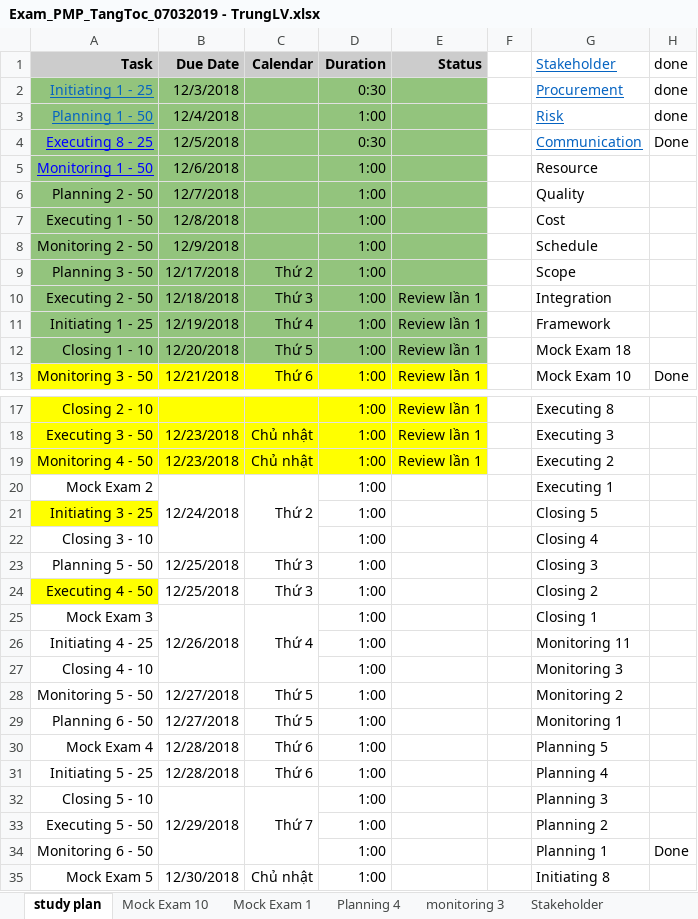
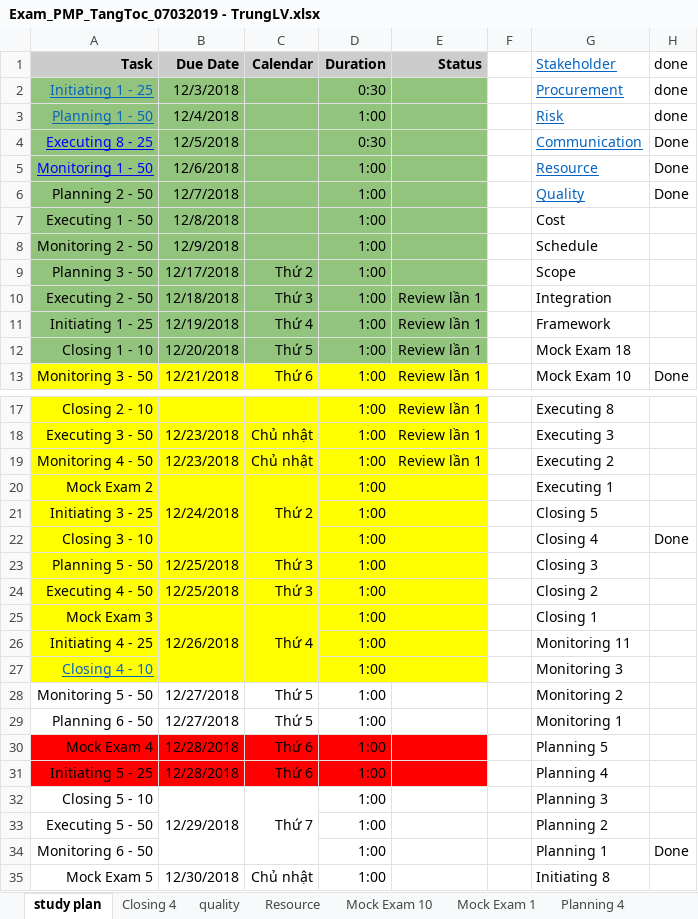
Before and after one commit to trunglv2010/EBill, an Excel workbook: 10_Management/Exam_PMP_TangToc_07032019 - TrungLV.xlsx, sheet study plan, drawn as a sheet; only a part is shown, gaps mark what is left out; values as stored, in another font and other column widths than the file's, no borders; the diff names each change by its address in the sheet, - before the commit and + after, or states it on an @@ line.

```diff
--- a/10_Management/Exam_PMP_TangToc_07032019 - TrungLV.xlsx (sheet study plan)
+++ b/10_Management/Exam_PMP_TangToc_07032019 - TrungLV.xlsx (sheet study plan)
+sheet tab: Closing 4
+sheet tab: quality
+sheet tab: Resource
@@ G5:G6 underline: off → on, text colour: black → #0563C1 @@
-H5:H6 (done): (empty)
+H5:H6 (done): Done
-A20:E20 fill: none
+A20:E20 fill: #FFFF00
-B21:E21 fill: none
+B21:E21 fill: #FFFF00
-A22:E23 fill: none
+A22:E23 fill: #FFFF00
-H22 (done): (empty)
+H22 (done): Done
-B24:E24 fill: none
+B24:E24 fill: #FFFF00
-A25:E27 fill: none
+A25:E27 fill: #FFFF00
@@ A27 underline: off → on, text colour: black → #0563C1 @@
-A30:E31 fill: none
+A30:E31 fill: #FF0000
```
Also changed, not shown: 2 other files.
